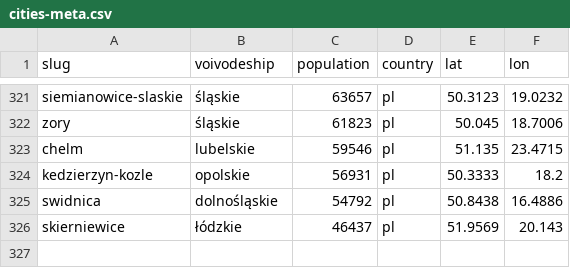
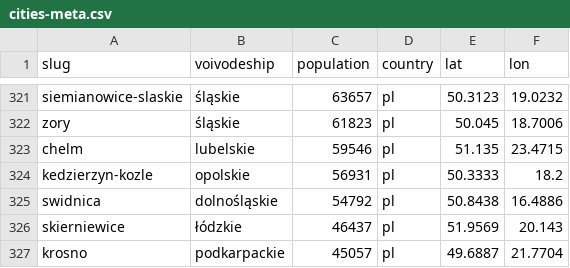
Before and after one commit to patrykorwat/radoskop, a CSV file: data/cities-meta.csv, drawn as a sheet; only a part is shown, gaps mark what is left out.

Commit message:
Radoskop: dodano Krosno (Rada Miasta, IX kad. 2024-2029) — scraper custom BIP UM Krosna (imienne wykazy głosowań kat.234, PDF per sesja). 27 sesji, 848 głosowań, 21 radnych.

```diff
--- a/data/cities-meta.csv
+++ b/data/cities-meta.csv
@@ -326 +326,2 @@ swidnica,dolnośląskie,54792,pl,50.8438,16.4886
 skierniewice,łódzkie,46437,pl,51.9569,20.143
+krosno,podkarpackie,45057,pl,49.6887,21.7704
```
Also changed, not shown: docs/units/city_teryt_map.csv, 3 other files.
